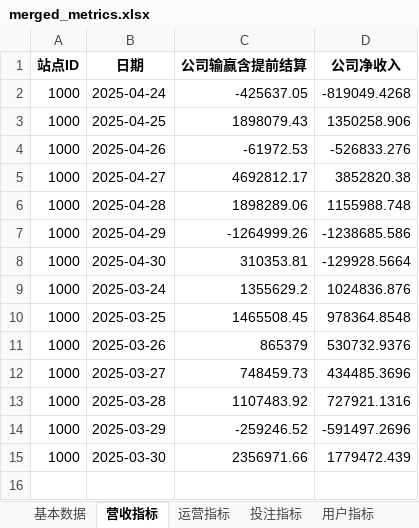
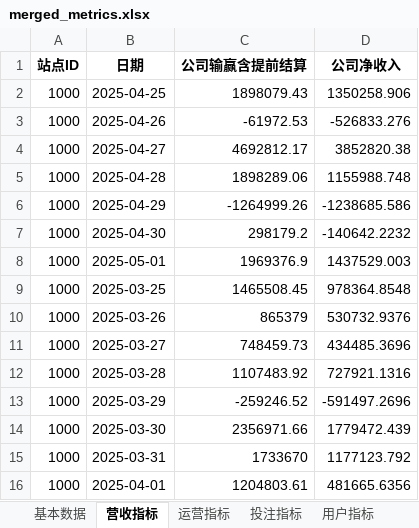
Before and after one commit to pohhokjun/PyCharm, an Excel workbook: 2_分析/merged_metrics.xlsx, sheet 营收指标, drawn as a sheet; values as stored, in another font and other column widths than the file's, no borders; removed rows and columns are numbered as before the commit, all else as after; the diff names each change by its address in the sheet, - before the commit and + after, or states it on an @@ line.

```diff
--- a/2_分析/merged_metrics.xlsx (sheet 营收指标)
+++ b/2_分析/merged_metrics.xlsx (sheet 营收指标)
-row 2: 1000 | 2025-04-24 | -425637.05 | -819049.4268
-C7 (公司输赢含提前结算): 310353.81
+C7 (公司输赢含提前结算): 298179.2
-D7 (公司净收入): -129928.5664
+D7 (公司净收入): -140642.2232
-row 9: 1000 | 2025-03-24 | 1355629.2 | 1024836.876
+row 8: 1000 | 2025-05-01 | 1969376.9 | 1437529.003
+row 15: 1000 | 2025-03-31 | 1733670 | 1177123.792
+row 16: 1000 | 2025-04-01 | 1204803.61 | 481665.6356
```
Also changed, not shown: sheet 活跃天数指标, sheet 好博体育基本数据, sheet 基本数据, sheet 存款留存周指标, sheet 投注留存周指标, sheet 运营指标, 3 more sheets, 2_分析/指标数据.xlsx, 13 other files.
